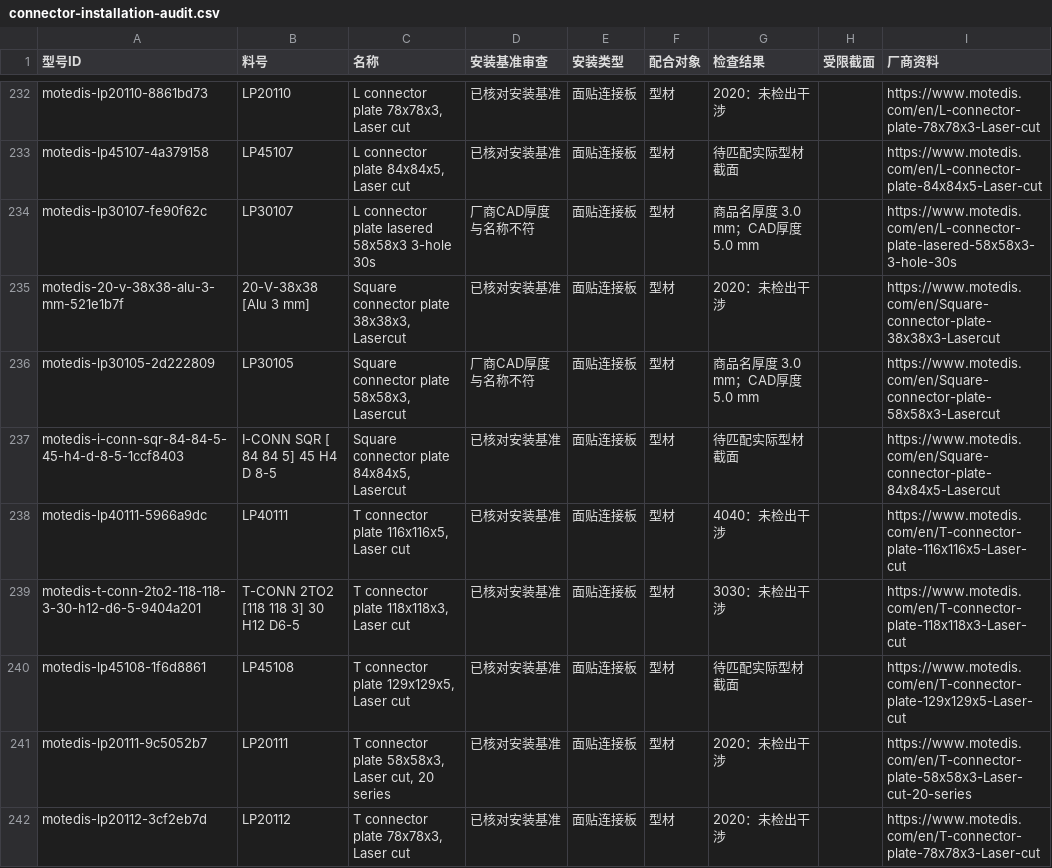
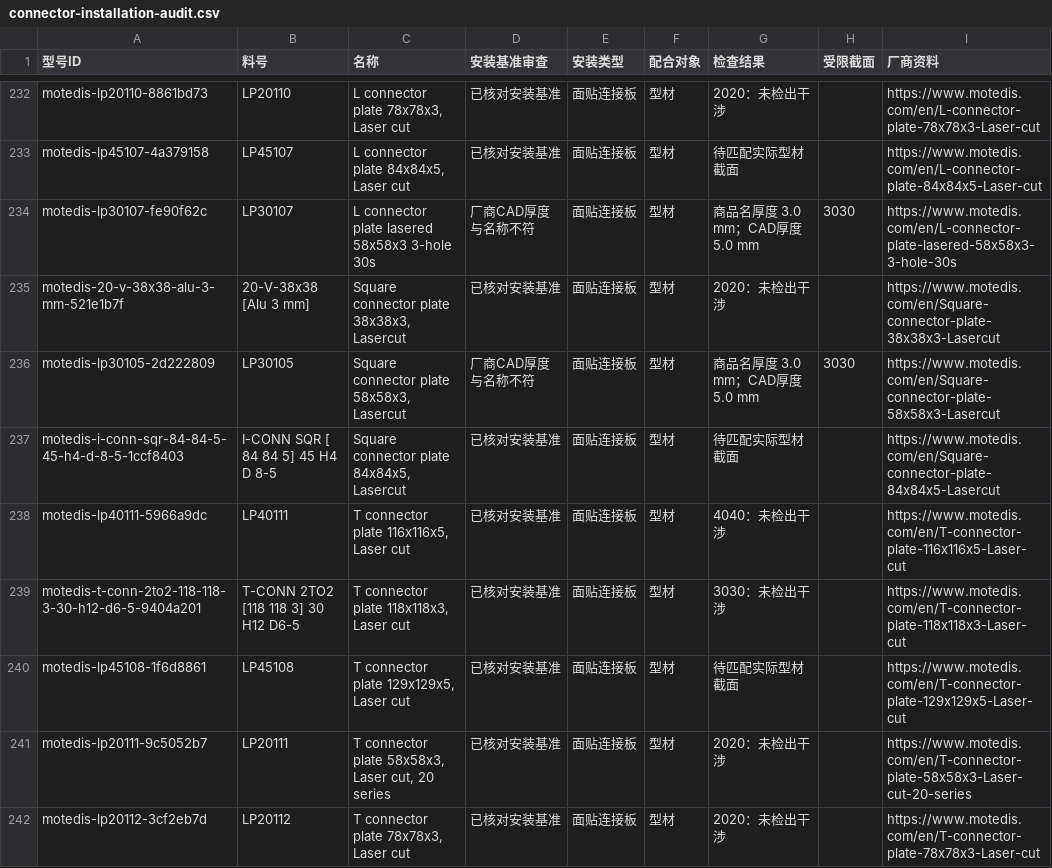
Before and after one commit to aporicho/solidcraft, a CSV file: enhancements/connector-installation-audit.csv, drawn as a sheet; only a part is shown, gaps mark what is left out; the diff covers the shown part only.

```diff
--- a/enhancements/connector-installation-audit.csv
+++ b/enhancements/connector-installation-audit.csv
@@ -233,5 +233,5 @@ motedis-lp20110-8861bd73,LP20110,"L connector plate 78x78x3, Laser cut",已核
 motedis-lp45107-4a379158,LP45107,"L connector plate 84x84x5, Laser cut",已核对安装基准,面贴连接板,型材,待匹配实际型材截面,,https://www.motedis.com/en/L-connector-plate-84x84x5-Laser-cut
-motedis-lp30107-fe90f62c,LP30107,L connector plate lasered 58x58x3 3-hole 30s,厂商CAD厚度与名称不符,面贴连接板,型材,商品名厚度 3.0 mm；CAD厚度 5.0 mm,,https://www.motedis.com/en/L-connector-plate-lasered-58x58x3-3-hole-30s
+motedis-lp30107-fe90f62c,LP30107,L connector plate lasered 58x58x3 3-hole 30s,厂商CAD厚度与名称不符,面贴连接板,型材,商品名厚度 3.0 mm；CAD厚度 5.0 mm,3030,https://www.motedis.com/en/L-connector-plate-lasered-58x58x3-3-hole-30s
 motedis-20-v-38x38-alu-3-mm-521e1b7f,20-V-38x38 [Alu 3 mm],"Square connector plate 38x38x3, Lasercut",已核对安装基准,面贴连接板,型材,2020：未检出干涉,,https://www.motedis.com/en/Square-connector-plate-38x38x3-Lasercut
-motedis-lp30105-2d222809,LP30105,"Square connector plate 58x58x3, Lasercut",厂商CAD厚度与名称不符,面贴连接板,型材,商品名厚度 3.0 mm；CAD厚度 5.0 mm,,https://www.motedis.com/en/Square-connector-plate-58x58x3-Lasercut
+motedis-lp30105-2d222809,LP30105,"Square connector plate 58x58x3, Lasercut",厂商CAD厚度与名称不符,面贴连接板,型材,商品名厚度 3.0 mm；CAD厚度 5.0 mm,3030,https://www.motedis.com/en/Square-connector-plate-58x58x3-Lasercut
 motedis-i-conn-sqr-84-84-5-45-h4-d-8-5-1ccf8403,I-CONN SQR [ 84 84 5] 45 H4 D 8-5,"Square connector plate 84x84x5, Lasercut",已核对安装基准,面贴连接板,型材,待匹配实际型材截面,,https://www.motedis.com/en/Square-connector-plate-84x84x5-Lasercut
```
Also changed, not shown: 48 edited cells elsewhere in this file, 10 other files.
